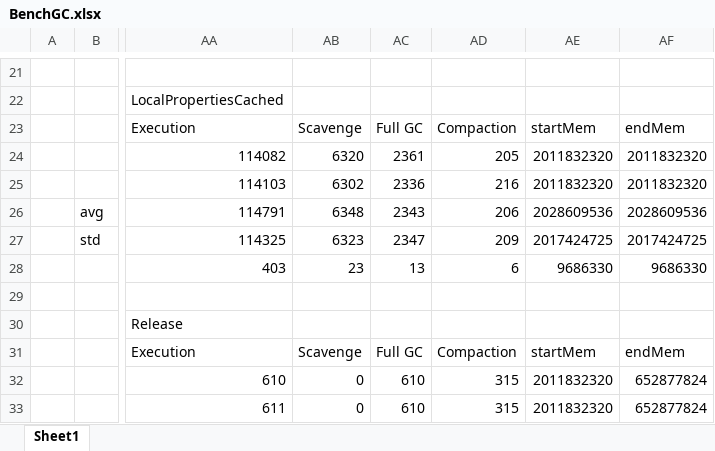
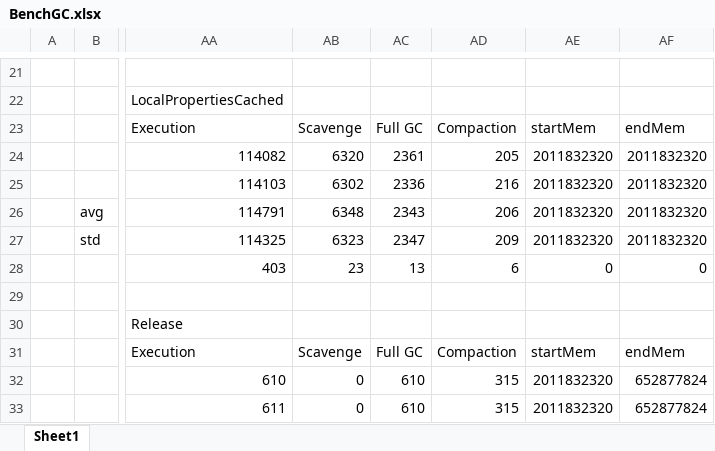
Before and after one commit to sophie-kaleba/2018-GCInfrastructure, an Excel workbook: figures/BenchGC.xlsx, sheet Sheet1, drawn as a sheet; only a part is shown, gaps mark what is left out; values as stored, in another font and other column widths than the file's, no borders; charts and pictures not drawn; the diff names each change by its address in the sheet, - before the commit and + after, or states it on an @@ line.

```diff
--- a/figures/BenchGC.xlsx (sheet Sheet1)
+++ b/figures/BenchGC.xlsx (sheet Sheet1)
-AE26: 2028609536
+AE26: 2011832320
-AF26: 2028609536
+AF26: 2011832320
-AE27: 2017424725
+AE27: 2011832320
-AF27: 2017424725
+AF27: 2011832320
-AE28: 9686330
+AE28: 0
-AF28: 9686330
+AF28: 0
```
Also changed, not shown: charts or pictures, 2 other files.
